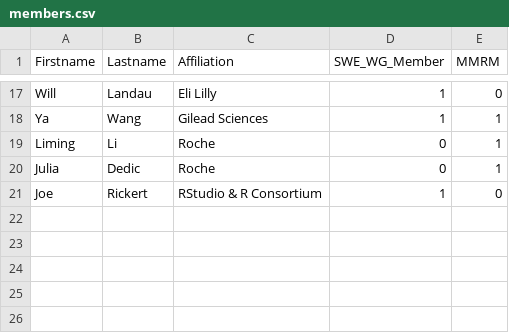
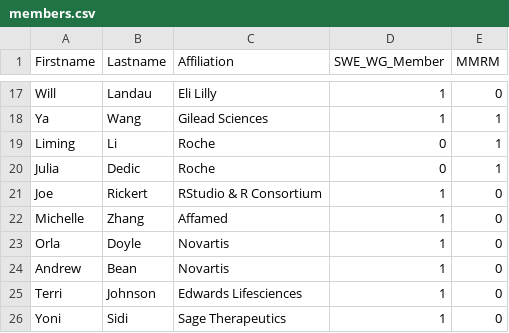
Before and after one commit to openstatsware/website, a CSV file: data/members.csv, drawn as a sheet; only a part is shown, gaps mark what is left out; the diff names each change by its address in the sheet, - before the commit and + after, or states it on an @@ line.

Commit message:
Update members.csv
Update with 5 new members

```diff
--- a/data/members.csv
+++ b/data/members.csv
+row 22: Michelle | Zhang | Affamed | 1 | 0
+row 23: Orla | Doyle | Novartis | 1 | 0
+row 24: Andrew | Bean | Novartis | 1 | 0
+row 25: Terri | Johnson | Edwards Lifesciences | 1 | 0
+row 26: Yoni | Sidi | Sage Therapeutics | 1 | 0
```
